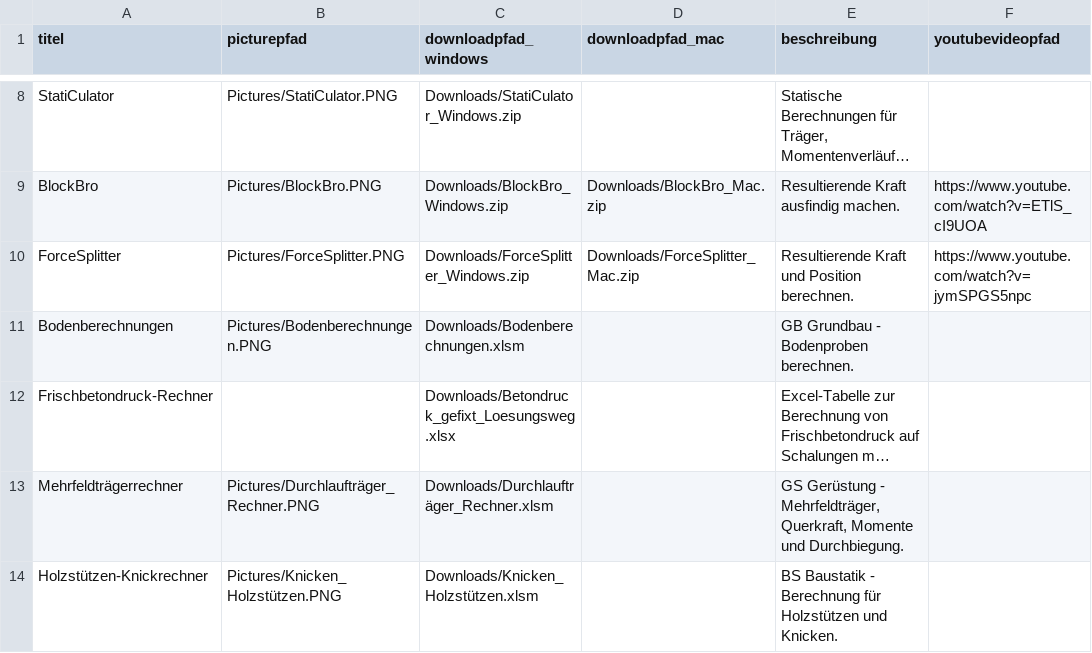
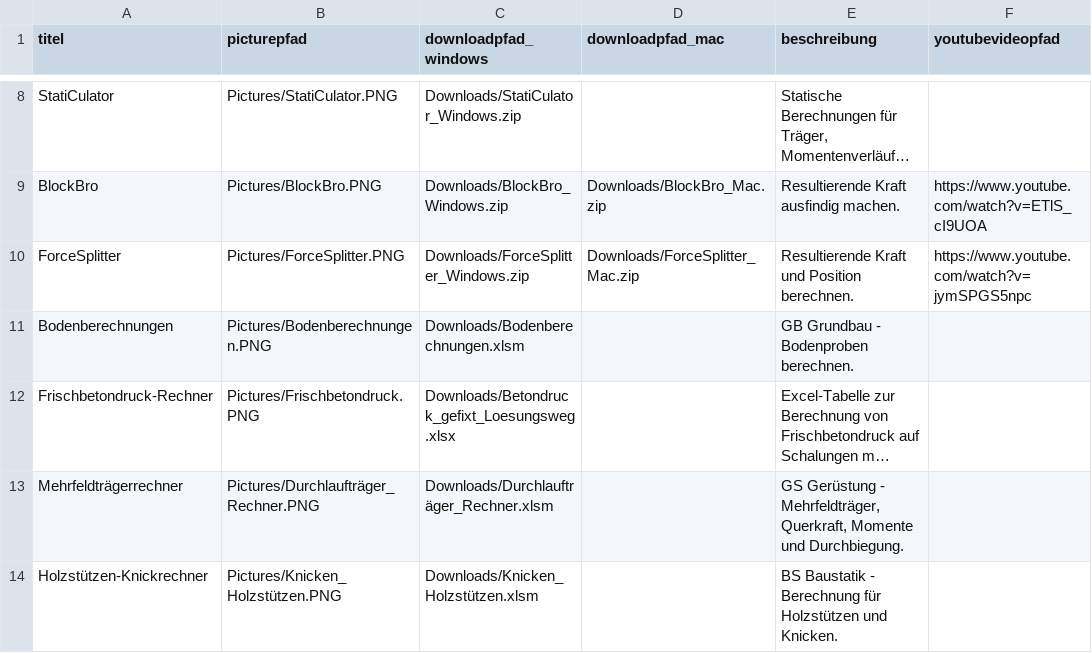
Before and after one commit to Oroxzy/oroxzy.github.io, a CSV file: downloads.csv, drawn as a sheet; only a part is shown, gaps mark what is left out; long unchanged cells end in …; the diff names each change by its address in the sheet, - before the commit and + after, or states it on an @@ line.

Commit message:
Add Frischbetondruck screenshot

```diff
--- a/downloads.csv
+++ b/downloads.csv
-B12 (picturepfad): (empty)
+B12 (picturepfad): Pictures/Frischbetondruck.PNG
```
Also changed, not shown: 2 other files.
